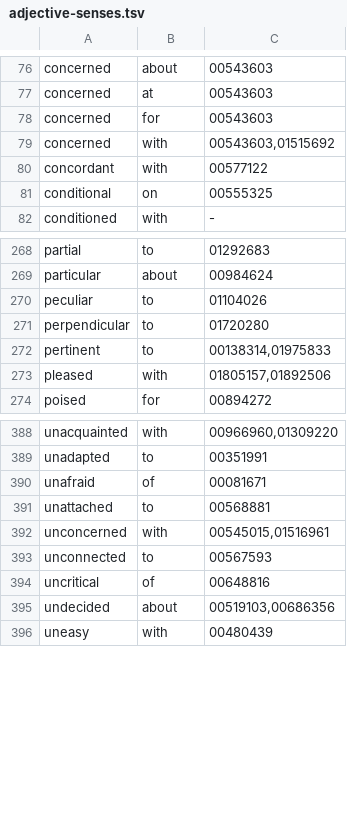
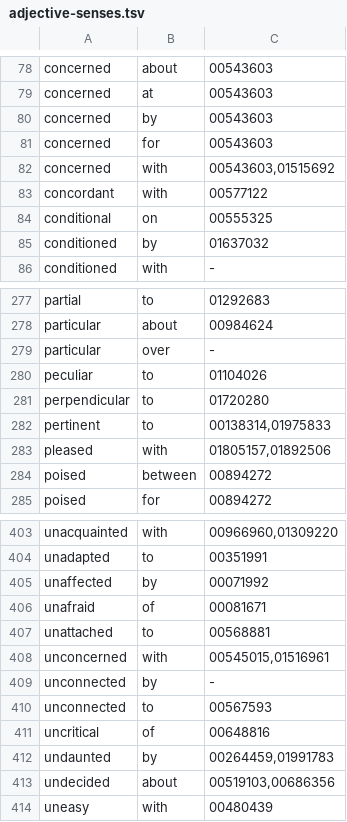
Before and after one commit to eigenius/eigenius, a TSV file: experiments/lexicon-specialist/adjective-senses.tsv, drawn as a sheet; only a part is shown, gaps mark what is left out; the diff covers the shown part only; the diff names each change by its address in the sheet, - before the commit and + after, or states it on an @@ line.

```diff
--- a/experiments/lexicon-specialist/adjective-senses.tsv
+++ b/experiments/lexicon-specialist/adjective-senses.tsv
+row 80: concerned | by | 00543603
+row 85: conditioned | by | 01637032
+row 279: particular | over | -
+row 284: poised | between | 00894272
+row 405: unaffected | by | 00071992
+row 409: unconnected | by | -
+row 412: undaunted | by | 00264459,01991783
```
Also changed, not shown: 22 added rows and 2 edited cells elsewhere in this file, 10 other files.
